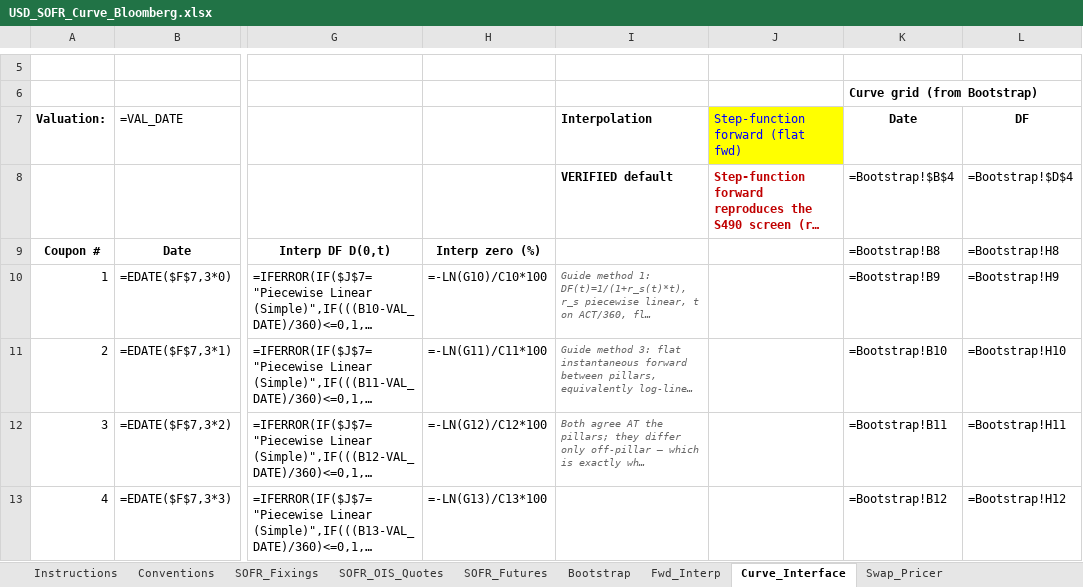
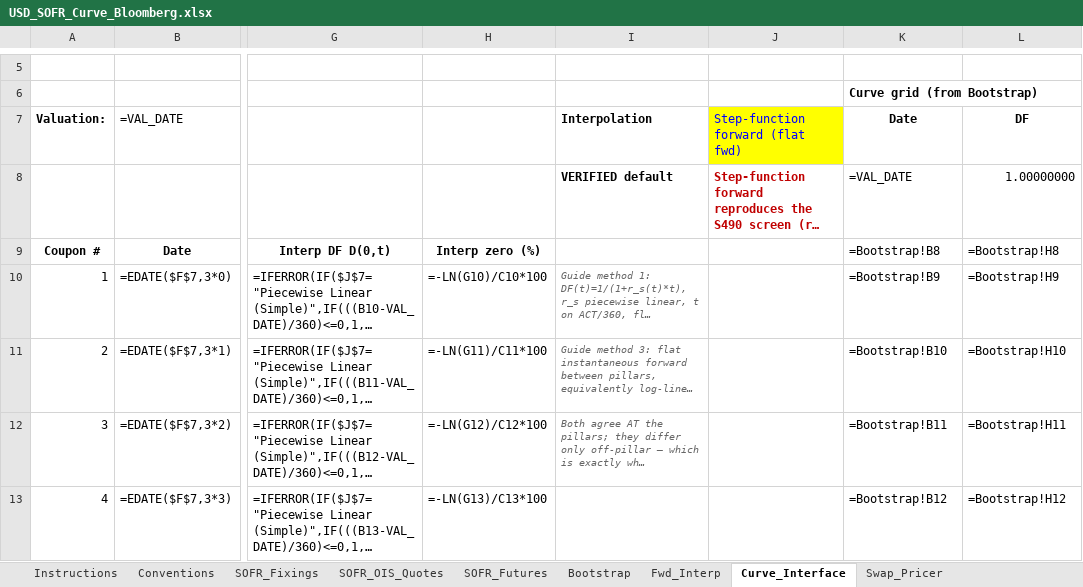
Before and after one commit to nl2992/usd-sofr-curve, an Excel workbook: bloomberg/USD_SOFR_Curve_Bloomberg.xlsx, sheet Curve_Interface, drawn as a sheet; only a part is shown, gaps mark what is left out; long unchanged cells end in …; values as stored, in another font and other column widths than the file's, no borders; formulas without a stored value are shown as written; the diff names each change by its address in the sheet, - before the commit and + after, or states it on an @@ line.

```diff
--- a/bloomberg/USD_SOFR_Curve_Bloomberg.xlsx (sheet Curve_Interface)
+++ b/bloomberg/USD_SOFR_Curve_Bloomberg.xlsx (sheet Curve_Interface)
-K8 (Date): =Bootstrap!$B$4
+K8 (Date): =VAL_DATE
-L8 (DF): =Bootstrap!$D$4
+L8 (DF): 1.00000000
```
Also changed, not shown: sheet Bootstrap, sheet Swap_Pricer, sheet SOFR_OIS_Quotes, 1 other file.
